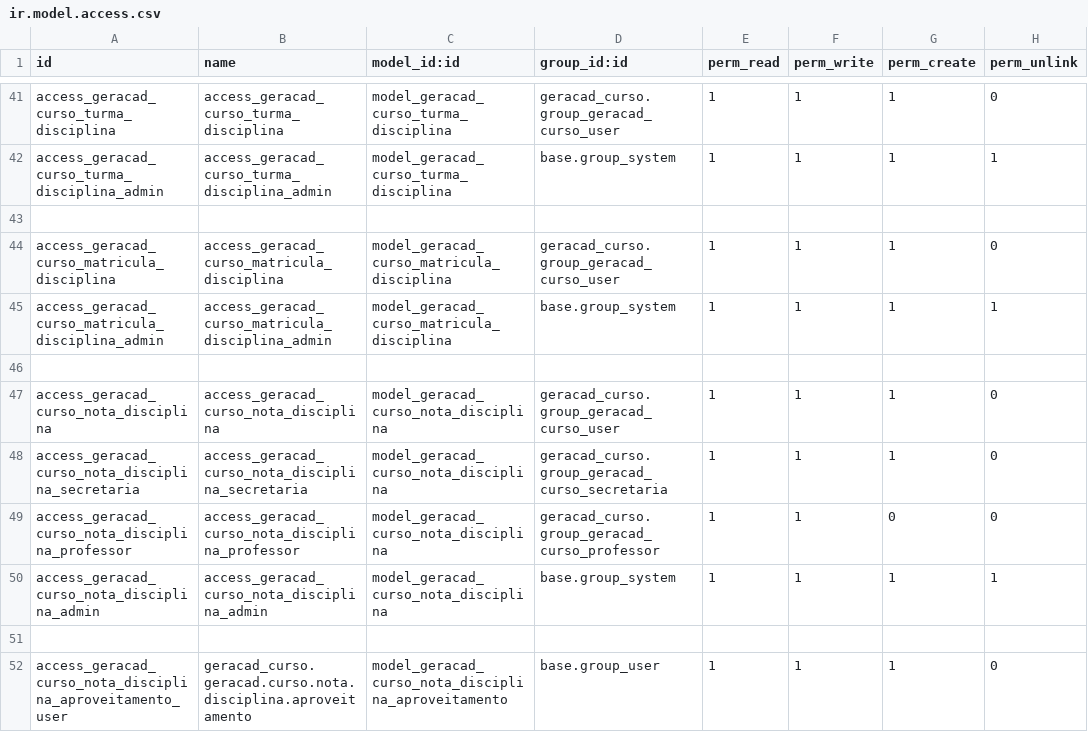
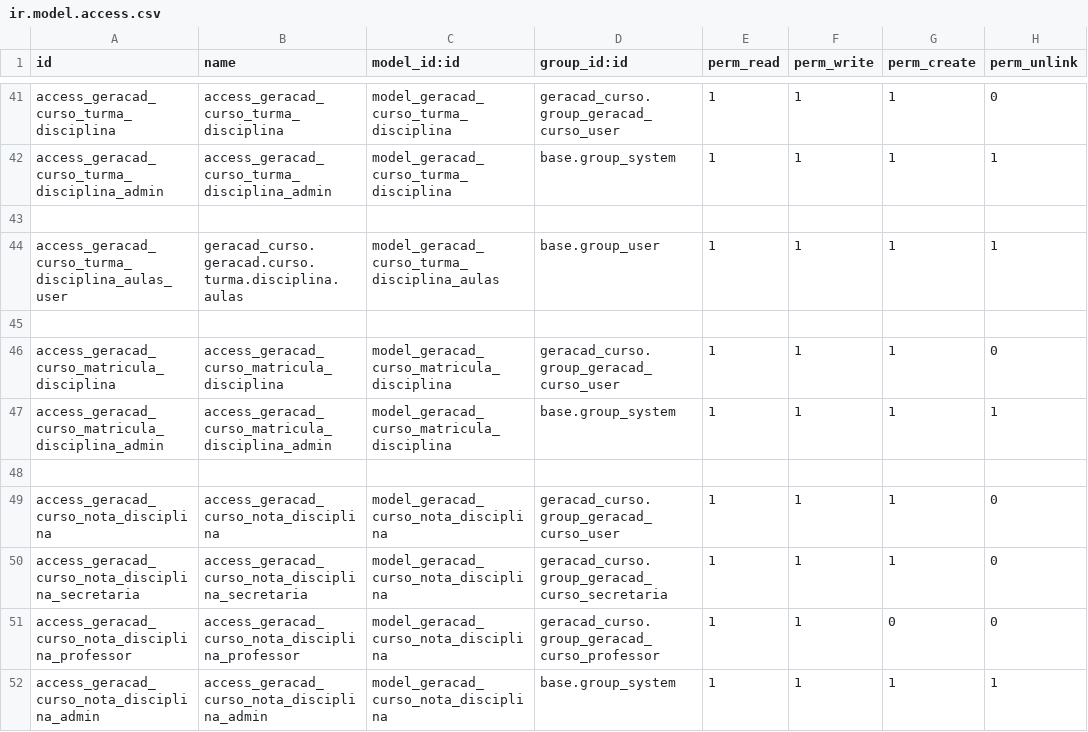
Before and after one commit to afonsorcarvalho/geracad_curso, a CSV file: security/ir.model.access.csv, drawn as a sheet; only a part is shown, gaps mark what is left out; the shorter side is filled out with more unchanged rows; the diff names each change by its address in the sheet, - before the commit and + after, or states it on an @@ line.

Commit message:
Adicionado aulas

```diff
--- a/security/ir.model.access.csv
+++ b/security/ir.model.access.csv
+row 44: access_geracad_curso_turma_disciplina_aulas_user | geracad_curso.geracad.curso.turma.disciplina.aulas | model_geracad_curso_turma_disciplina_aulas | base.group_user | 1 | 1 | 1 | 1
+row 45: (empty)
```
Also changed, not shown: 13 other files.
